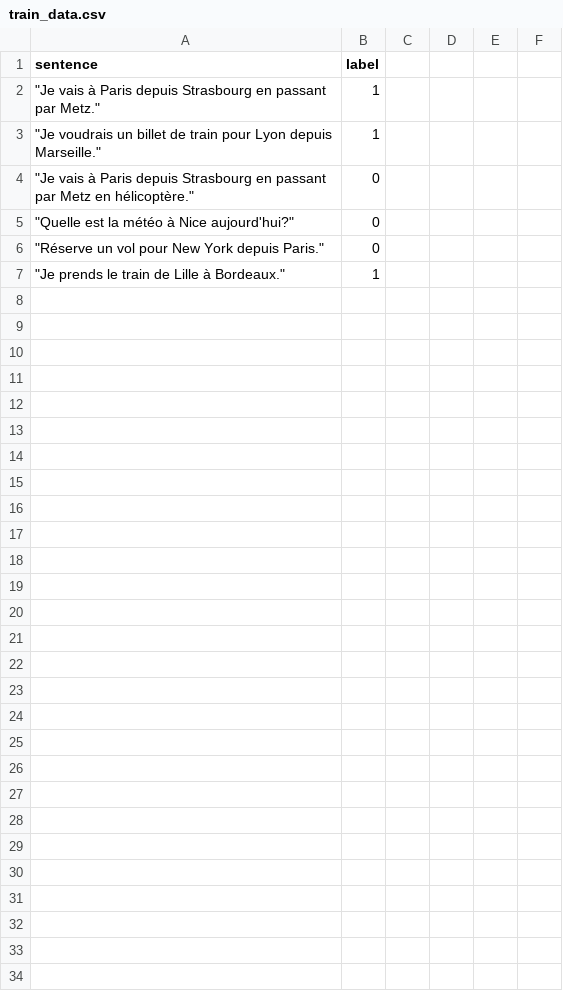
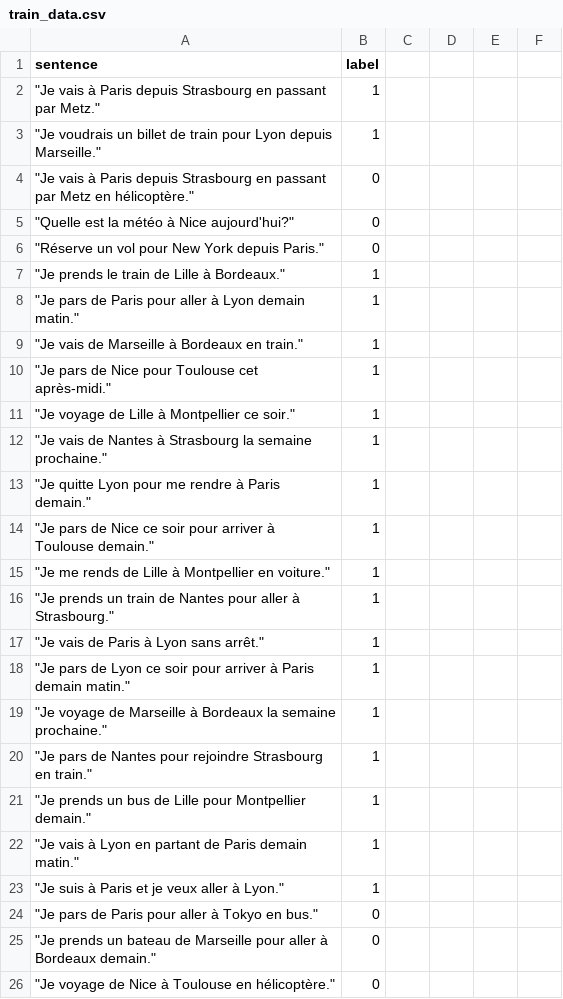
Before and after one commit to Mentuu/language-processsing-model-to-find-train-path, a CSV file: train_data.csv, drawn as a sheet; only a part is shown; the diff covers the shown part only.

Commit message:
attempt to optimize the train data

```diff
--- a/train_data.csv
+++ b/train_data.csv
@@ -7,0 +8,20 @@
+"""Je pars de Paris pour aller à Lyon demain matin.""",1,,,,
+"""Je vais de Marseille à Bordeaux en train.""",1,,,,
+"""Je pars de Nice pour Toulouse cet après-midi.""",1,,,,
+"""Je voyage de Lille à Montpellier ce soir.""",1,,,,
+"""Je vais de Nantes à Strasbourg la semaine prochaine.""",1,,,,
+"""Je quitte Lyon pour me rendre à Paris demain.""",1,,,,
+"
+""Je pars de Nice ce soir pour arriver à Toulouse demain.""",1,,,,
+"""Je me rends de Lille à Montpellier en voiture.""",1,,,,
+"""Je prends un train de Nantes pour aller à Strasbourg.""",1,,,,
+"""Je vais de Paris à Lyon sans arrêt.""",1,,,,
+"""Je pars de Lyon ce soir pour arriver à Paris demain matin.""",1,,,,
+"""Je voyage de Marseille à Bordeaux la semaine prochaine.""",1,,,,
+"""Je pars de Nantes pour rejoindre Strasbourg en train.""",1,,,,
+"""Je prends un bus de Lille pour Montpellier demain.""",1,,,,
+"""Je vais à Lyon en partant de Paris demain matin.""",1,,,,
+"""Je suis à Paris et je veux aller à Lyon.""",1,,,,
+"""Je pars de Paris pour aller à Tokyo en bus.""",0,,,,
+"""Je prends un bateau de Marseille pour aller à Bordeaux demain.""",0,,,,
+"""Je voyage de Nice à Toulouse en hélicoptère.""",0,,,,
```
Also changed, not shown: 40 added rows elsewhere in this file, 3 other files.
